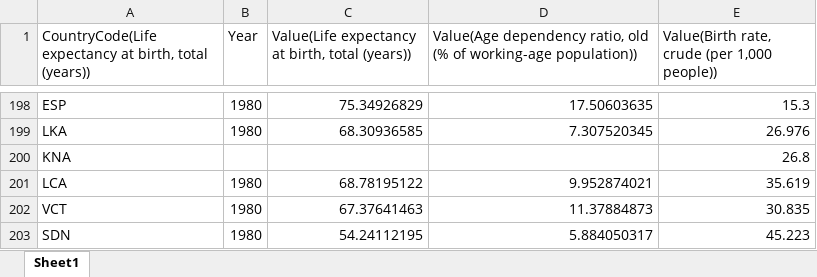
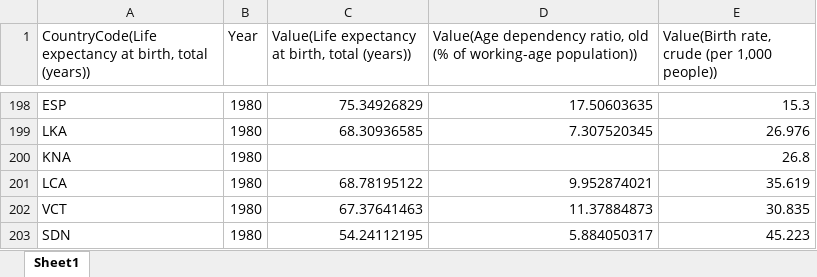
Before and after one commit to MachineLearning-2020-kimwon/ML, an Excel workbook: 1980.xlsx, sheet Sheet1, drawn as a sheet; only a part is shown, gaps mark what is left out; values as stored, in another font and other column widths than the file's, no borders; the diff covers the shown part only; the diff names each change by its address in the sheet, - before the commit and + after, or states it on an @@ line.

```diff
--- a/1980.xlsx (sheet Sheet1)
+++ b/1980.xlsx (sheet Sheet1)
-B200 (Year): (empty)
+B200 (Year): 1980
```
Also changed, not shown: 5 edited cells elsewhere in this sheet.
